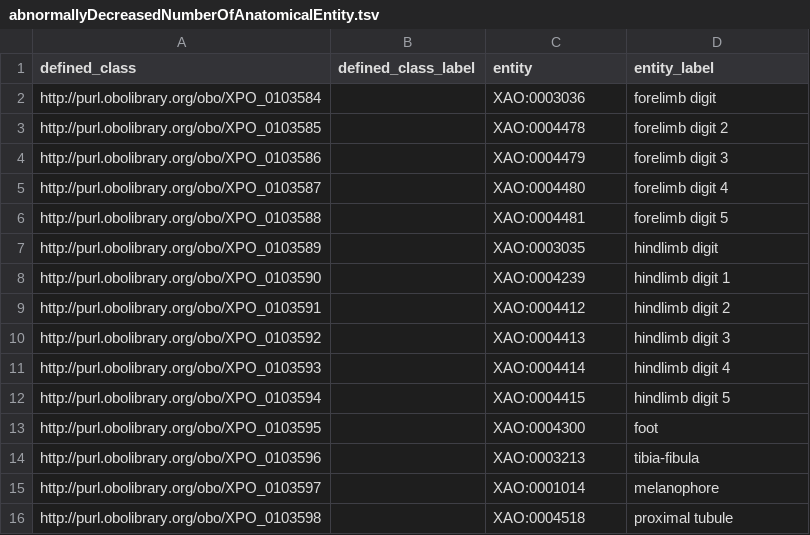
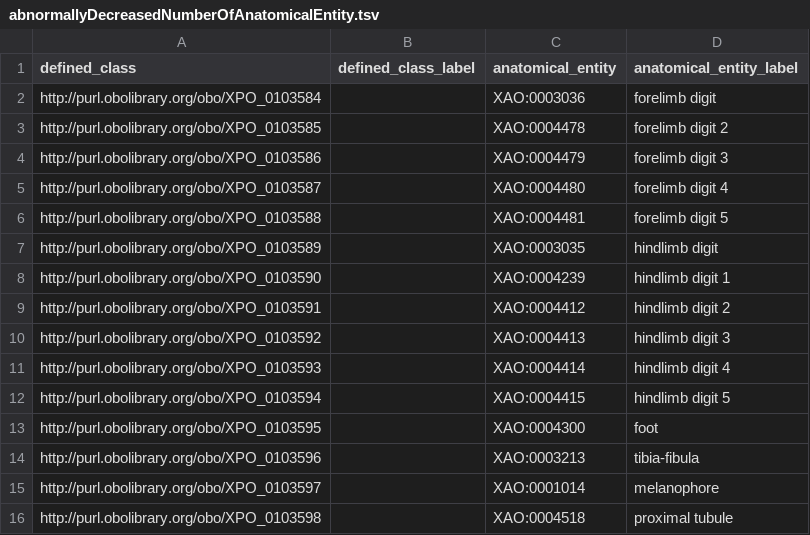
Before and after one commit to obophenotype/xenopus-phenotype-ontology, a TSV file: src/patterns/data/manual/abnormallyDecreasedNumberOfAnatomicalEntity.tsv, drawn as a sheet.

```diff
--- a/src/patterns/data/manual/abnormallyDecreasedNumberOfAnatomicalEntity.tsv
+++ b/src/patterns/data/manual/abnormallyDecreasedNumberOfAnatomicalEntity.tsv
@@ -1,2 +1,2 @@
-defined_class	defined_class_label	entity	entity_label
+defined_class	defined_class_label	anatomical_entity	anatomical_entity_label
 http://purl.obolibrary.org/obo/XPO_0103584		XAO:0003036	forelimb digit
```
Also changed, not shown: src/patterns/data/manual/abnormalBiologicalProcess.tsv, src/patterns/data/manual/abnormalBiologicalProcessInLocation.tsv, 9 other files.
